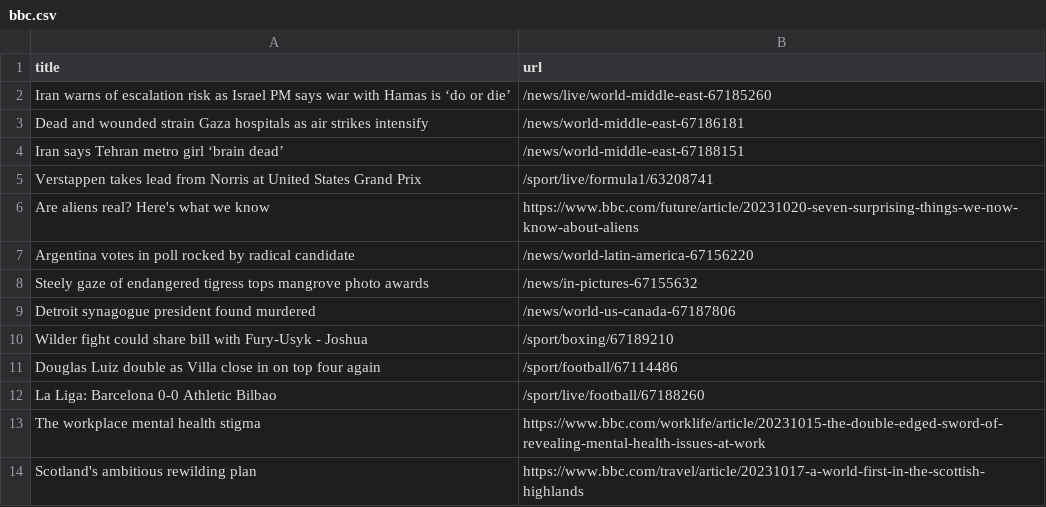
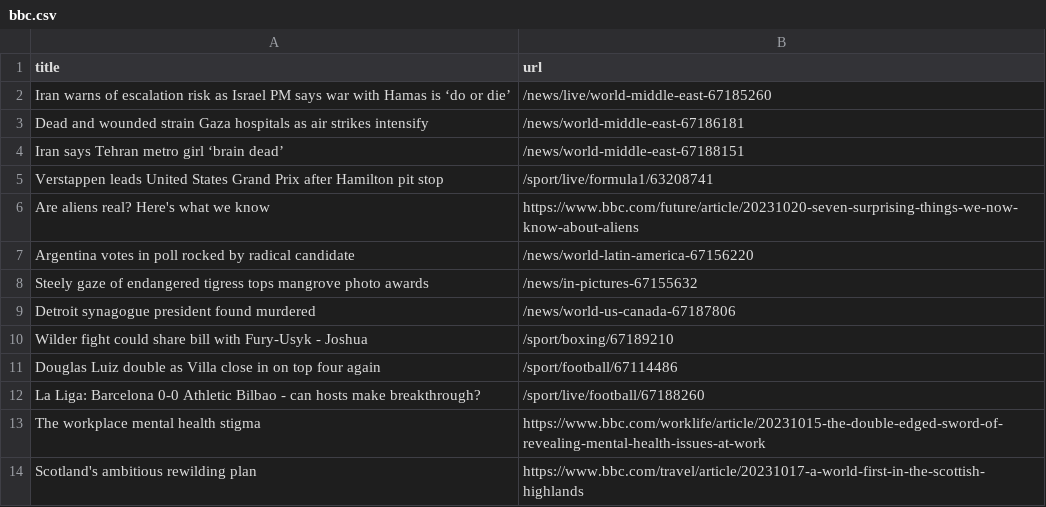
Before and after one commit to jsoma/automatic-scraper-bbc, a CSV file: bbc.csv, drawn as a sheet; only a part is shown.

```diff
--- a/bbc.csv
+++ b/bbc.csv
@@ -4,3 +4,3 @@ Dead and wounded strain Gaza hospitals as air strikes intensify,/news/world-midd
 Iran says Tehran metro girl ‘brain dead’,/news/world-middle-east-67188151
-Verstappen takes lead from Norris at United States Grand Prix,/sport/live/formula1/63208741
+Verstappen leads United States Grand Prix after Hamilton pit stop,/sport/live/formula1/63208741
 Are aliens real? Here's what we know,https://www.bbc.com/future/article/20231020-seven-surprising-things-we-now-know-about-aliens
@@ -11,3 +11,3 @@ Wilder fight could share bill with Fury-Usyk - Joshua,/sport/boxing/67189210
 Douglas Luiz double as Villa close in on top four again,/sport/football/67114486
-La Liga: Barcelona 0-0 Athletic Bilbao,/sport/live/football/67188260
+La Liga: Barcelona 0-0 Athletic Bilbao - can hosts make breakthrough?,/sport/live/football/67188260
 The workplace mental health stigma,https://www.bbc.com/worklife/article/20231015-the-double-edged-sword-of-revealing-mental-health-issues-at-work
```
